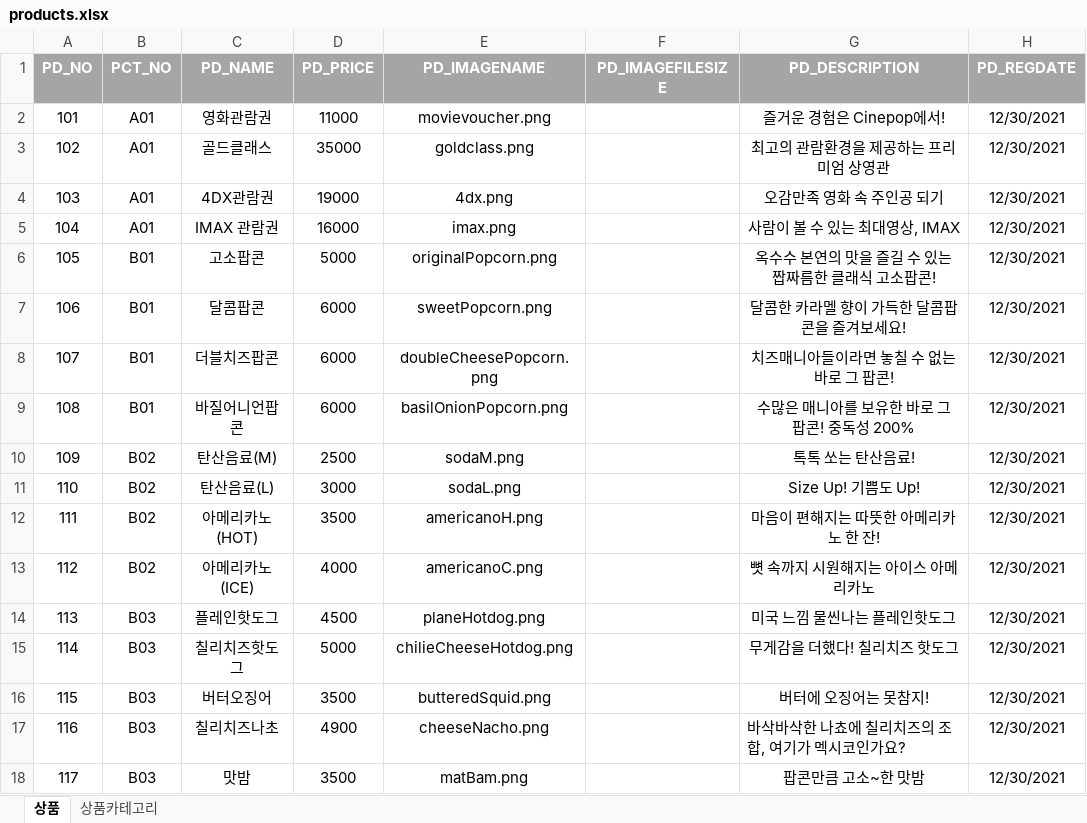
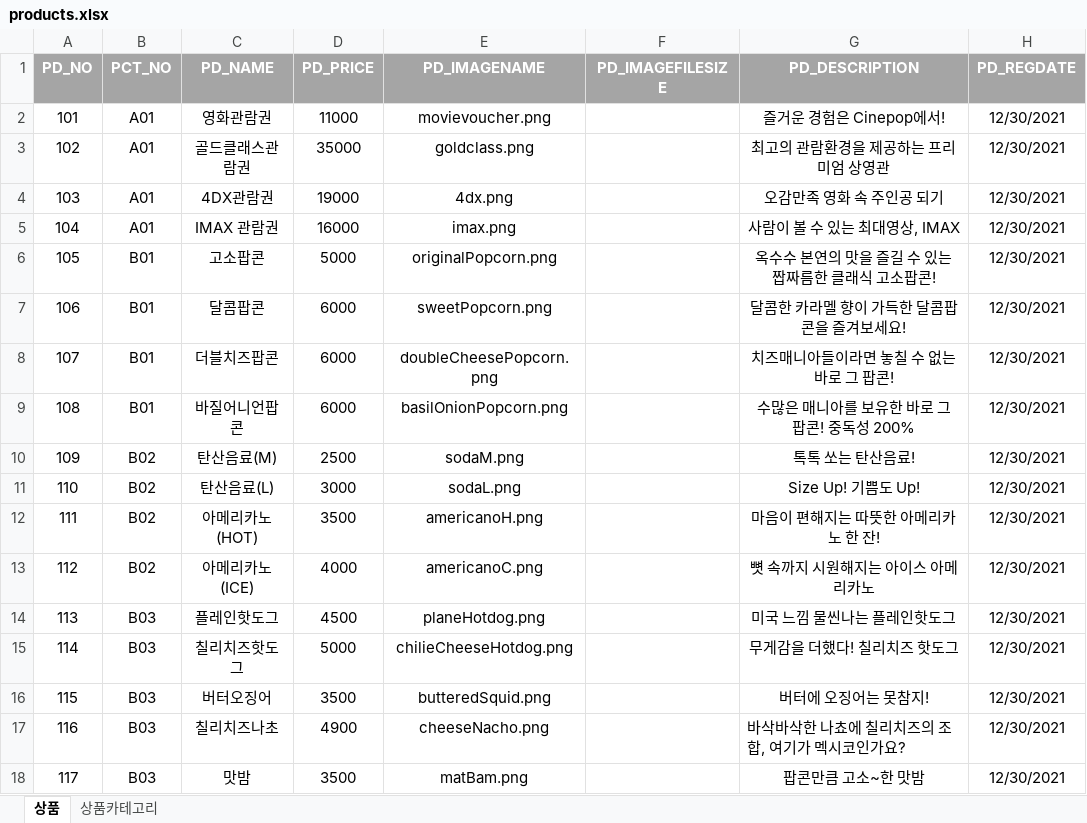
Before and after one commit to DonghanKang/Cinepop, an Excel workbook: src/main/webapp/resources/dbsql/datas/products.xlsx, sheet 상품, drawn as a sheet; values as stored, in another font and other column widths than the file's, no borders; the diff names each change by its address in the sheet, - before the commit and + after, or states it on an @@ line.

```diff
--- a/src/main/webapp/resources/dbsql/datas/products.xlsx (sheet 상품)
+++ b/src/main/webapp/resources/dbsql/datas/products.xlsx (sheet 상품)
-C3 (PD_NAME): 골드클래스
+C3 (PD_NAME): 골드클래스관람권
```
Also changed, not shown: sheet 상품카테고리, 16 other files.
